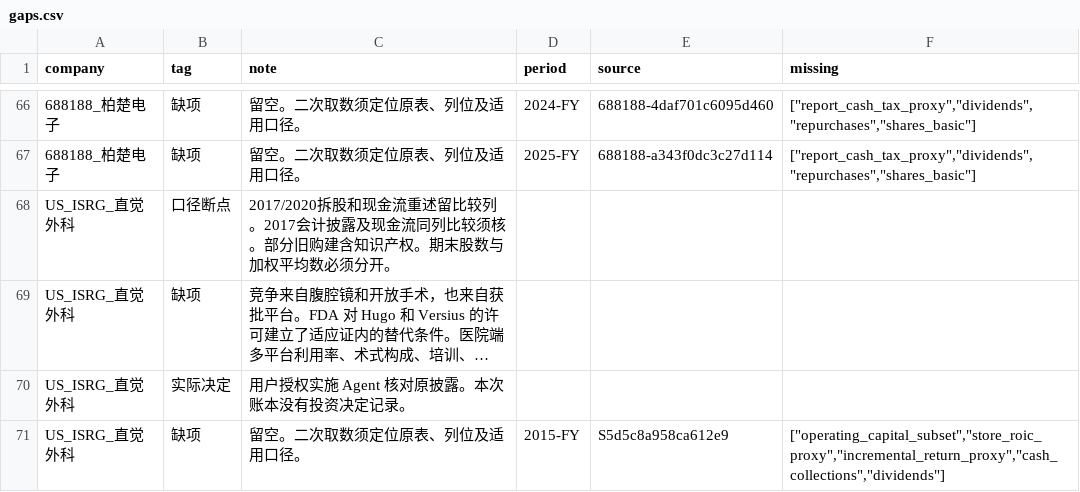
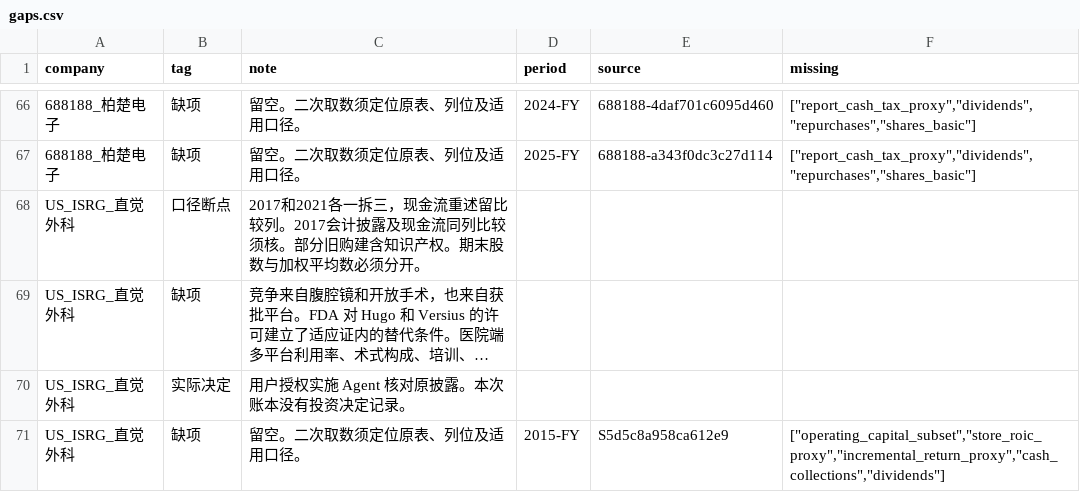
Before and after one commit to Loyyed/3-, a CSV file: docs/research15/gaps.csv, drawn as a sheet; only a part is shown, gaps mark what is left out; long unchanged cells end in …; the diff names each change by its address in the sheet, - before the commit and + after, or states it on an @@ line.

```diff
--- a/docs/research15/gaps.csv
+++ b/docs/research15/gaps.csv
-C68 (note): 2017/2020拆股和现金流重…
+C68 (note): 2017和2021各一拆三，现金流重…
```
Also changed, not shown: docs/research15/operating-bridges.csv, 25 other files.
